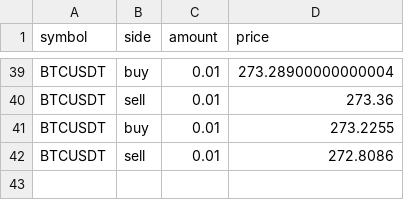
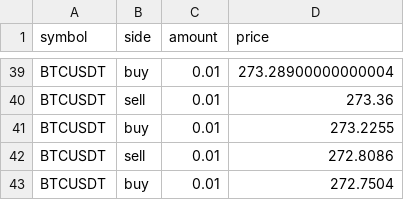
Before and after one commit to RomanchenkoAS/binance-trading-bot, a CSV file: trades/2023-04-22.csv, drawn as a sheet; only a part is shown, gaps mark what is left out; the diff names each change by its address in the sheet, - before the commit and + after, or states it on an @@ line.

```diff
--- a/trades/2023-04-22.csv
+++ b/trades/2023-04-22.csv
+row 43: BTCUSDT | buy | 0.01 | 272.7504
```
Also changed, not shown: 3 other files.
